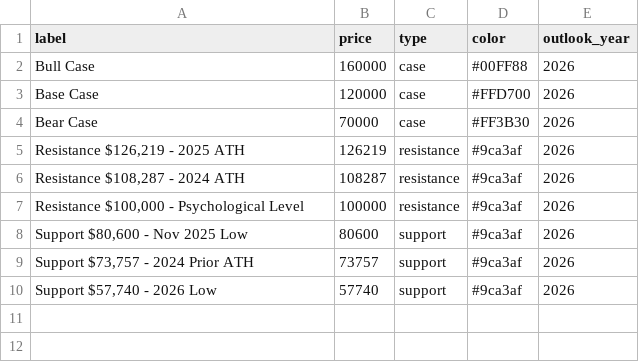
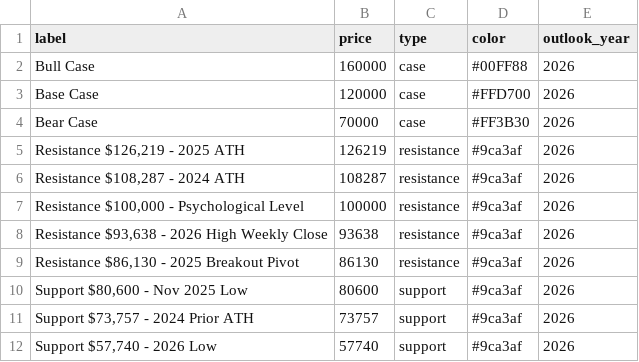
Before and after one commit to SecretSatoshis/Bitcoin-Report-Library, a CSV file: csv/price_outlook.csv, drawn as a sheet; the diff names each change by its address in the sheet, - before the commit and + after, or states it on an @@ line.

```diff
--- a/csv/price_outlook.csv
+++ b/csv/price_outlook.csv
+row 8: Resistance $93,638 - 2026 High Weekly Close | 93638 | resistance | #9ca3af | 2026
+row 9: Resistance $86,130 - 2025 Breakout Pivot | 86130 | resistance | #9ca3af | 2026
```
Also changed, not shown: csv/correlation_matrix.csv, csv/etf_snapshots.csv, 10 other files.
